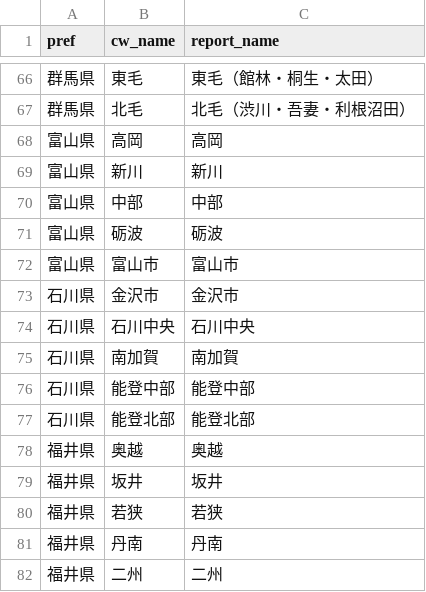
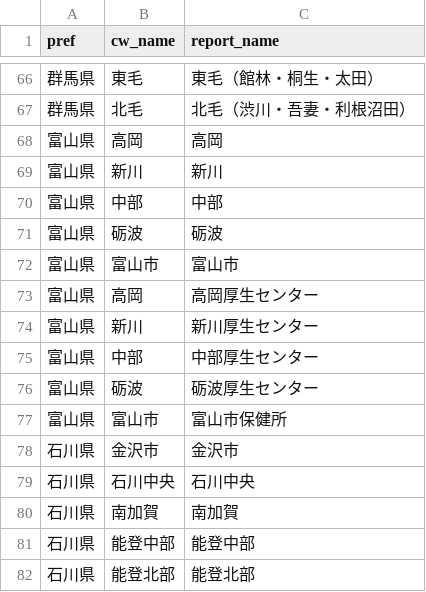
Before and after one commit to SurveillanceForEI/EI1, a CSV file: data/geo/hokenjo_name_map.csv, drawn as a sheet; only a part is shown, gaps mark what is left out; the shorter side is filled out with more unchanged rows; the diff names each change by its address in the sheet, - before the commit and + after, or states it on an @@ line.

Commit message:
富山県: 保健所別マップに2026年データが表示されないバグを修正
2025年データ(ZIP由来)は「砺波」「高岡」等の短い保健所名だが、通常の
週次取得（2026年分）は「砺波厚生センター」「富山市保健所」等の長い
名称を使っており、hokenjo_name_map.csvに後者の表記ゆれ変換が無かった
ため、境界データとの結合(left_join)が全件不一致になりcount/rateが
すべてNAになっていた（マップ・グラフとも「該当データが見つかりません
でした」表示）。

hokenjo_name_map.csvに「砺波厚生センター」→「砺波」等5保健所分の
対応を追加。ローカルでアプリを起動し、富山県2026年第32週のマップ・
グラフが正しく表示されることを確認済み。

```diff
--- a/data/geo/hokenjo_name_map.csv
+++ b/data/geo/hokenjo_name_map.csv
+row 73: 富山県 | 高岡 | 高岡厚生センター
+row 74: 富山県 | 新川 | 新川厚生センター
+row 75: 富山県 | 中部 | 中部厚生センター
+row 76: 富山県 | 砺波 | 砺波厚生センター
+row 77: 富山県 | 富山市 | 富山市保健所
```
